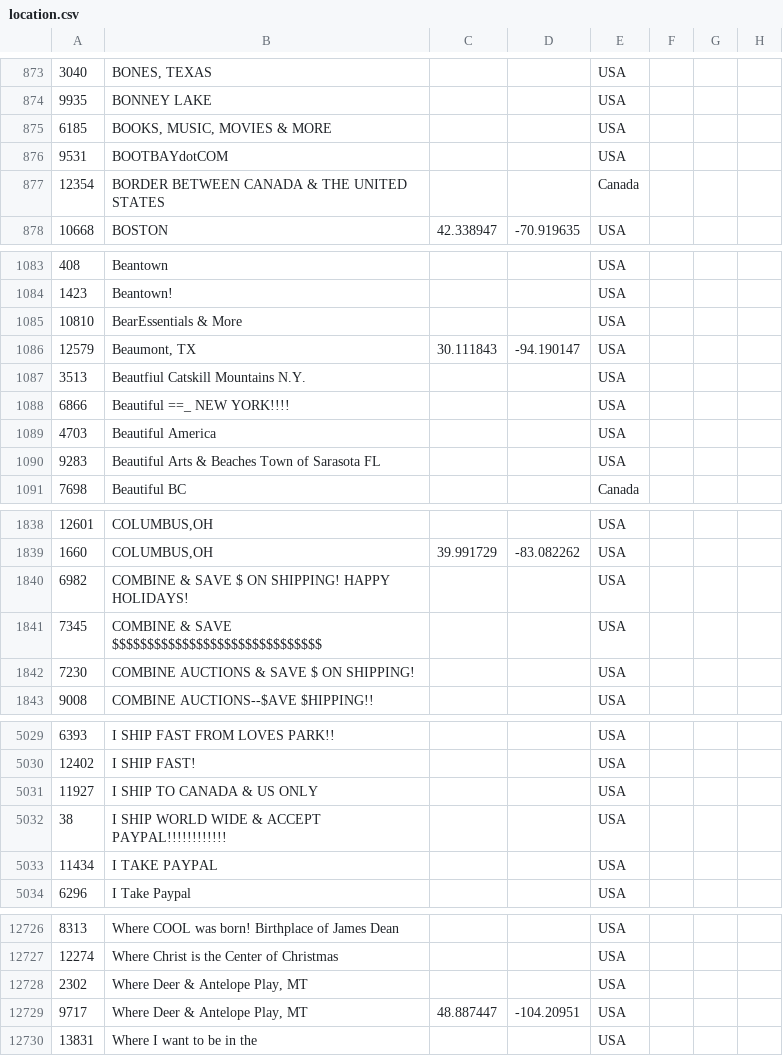
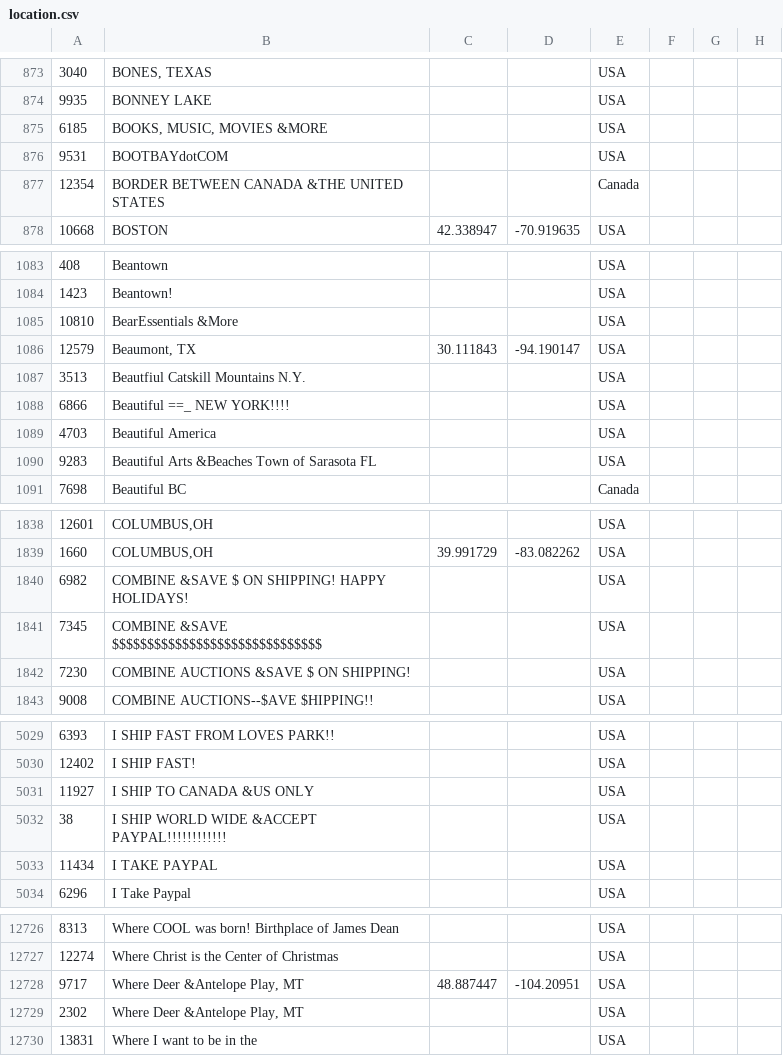
Before and after one commit to HaukeT/stmw-assignment1, a CSV file: location.csv, drawn as a sheet; only a part is shown, gaps mark what is left out; the diff covers the shown part only.

```diff
--- a/location.csv
+++ b/location.csv
@@ -874,5 +874,5 @@
 9935,BONNEY LAKE,,,USA
-6185,"BOOKS, MUSIC, MOVIES & MORE",,,USA
+6185,"BOOKS, MUSIC, MOVIES &MORE",,,USA
 9531,BOOTBAYdotCOM,,,USA
-12354,BORDER BETWEEN CANADA & THE UNITED STATES,,,Canada
+12354,BORDER BETWEEN CANADA &THE UNITED STATES,,,Canada
 10668,BOSTON,42.338947,-70.919635,USA
@@ -1084,3 +1084,3 @@
 1423,Beantown!,,,USA
-10810,BearEssentials & More,,,USA
+10810,BearEssentials &More,,,USA
 12579,"Beaumont, TX",30.111843,-94.190147,USA
@@ -1089,3 +1089,3 @@
 4703,Beautiful America,,,USA
-9283,Beautiful Arts & Beaches Town of Sarasota FL,,,USA
+9283,Beautiful Arts &Beaches Town of Sarasota FL,,,USA
 7698,Beautiful BC,,,Canada
@@ -1839,5 +1839,5 @@
 1660,"COLUMBUS,OH",39.991729,-83.082262,USA
-6982,COMBINE & SAVE $ ON SHIPPING! HAPPY HOLIDAYS!,,,USA
-7345,COMBINE & SAVE $$$$$$$$$$$$$$$$$$$$$$$$$$$$$$,,,USA
-7230,COMBINE AUCTIONS & SAVE $ ON SHIPPING!,,,USA
+6982,COMBINE &SAVE $ ON SHIPPING! HAPPY HOLIDAYS!,,,USA
+7345,COMBINE &SAVE $$$$$$$$$$$$$$$$$$$$$$$$$$$$$$,,,USA
+7230,COMBINE AUCTIONS &SAVE $ ON SHIPPING!,,,USA
 9008,COMBINE AUCTIONS--$AVE $HIPPING!!,,,USA
@@ -5030,4 +5030,4 @@
 12402,I SHIP FAST!,,,USA
-11927,I SHIP TO CANADA & US ONLY,,,USA
-38,I SHIP WORLD WIDE & ACCEPT PAYPAL!!!!!!!!!!!!,,,USA
+11927,I SHIP TO CANADA &US ONLY,,,USA
+38,I SHIP WORLD WIDE &ACCEPT PAYPAL!!!!!!!!!!!!,,,USA
 11434,I TAKE PAYPAL,,,USA
@@ -12727,4 +12727,4 @@
 12274,Where Christ is the Center of Christmas,,,USA
-2302,"Where Deer & Antelope Play, MT",,,USA
-9717,"Where Deer & Antelope Play, MT",48.887447,-104.20951,USA
+9717,"Where Deer &Antelope Play, MT",48.887447,-104.20951,USA
+2302,"Where Deer &Antelope Play, MT",,,USA
 13831,Where I want to be in the,,,USA
```
Also changed, not shown: 5 added rows, 5 removed rows and 74 edited cells elsewhere in this file, 24 other files.
